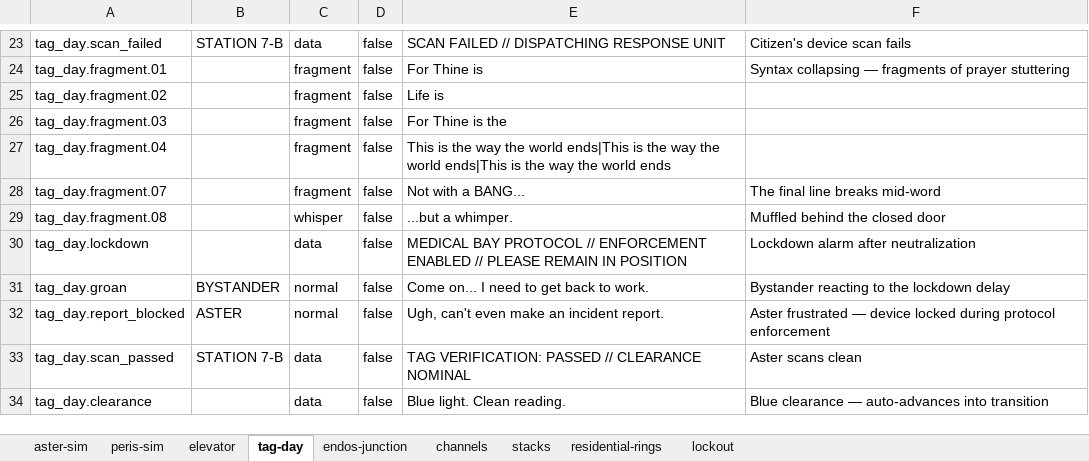
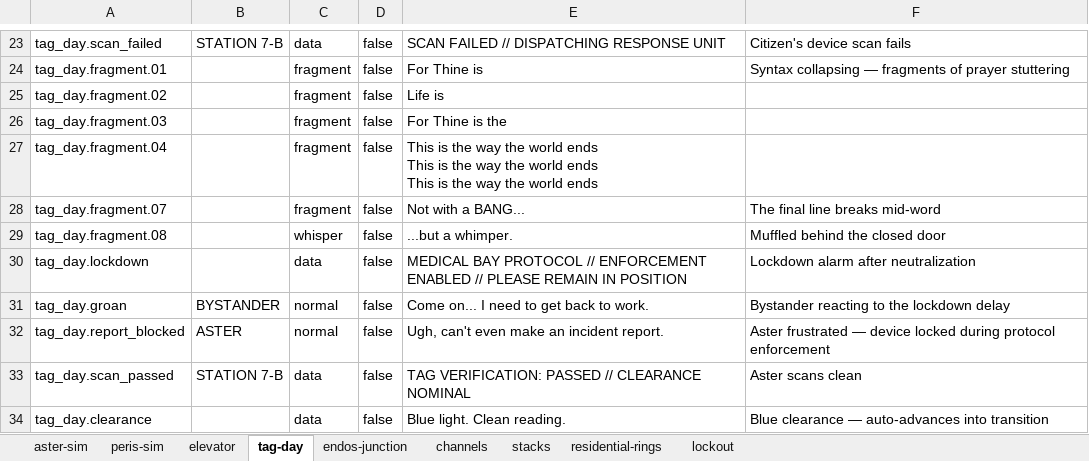
Before and after one commit to MyStarrySpace/ToRustAsWeFall, an Excel workbook: to-rust-as-we-fall/data/dialogue/en/act1.xlsx, sheet tag-day, drawn as a sheet; only a part is shown, gaps mark what is left out; values as stored, in another font and other column widths than the file's, no borders; ↵ is a line break in a cell; the diff names each change by its address in the sheet, - before the commit and + after, or states it on an @@ line.

Commit message:
use real newlines in xlsx, drop pipe separator for xlsx loader
xlsx cells support native newlines — the pipe hack was only
needed for Godot CSV parsing. Replaced all remaining pipes
in act1.xlsx with actual newlines. Removed the pipe-to-newline
replacement from the xlsx loading path (kept in CSV fallback).

```diff
--- a/to-rust-as-we-fall/data/dialogue/en/act1.xlsx (sheet tag-day)
+++ b/to-rust-as-we-fall/data/dialogue/en/act1.xlsx (sheet tag-day)
-E27: …the world ends|This is the way the world ends|This is the…
+E27: …the world ends ↵ This is the way the world ends ↵ This is the…
```
Also changed, not shown: 1 other file.
